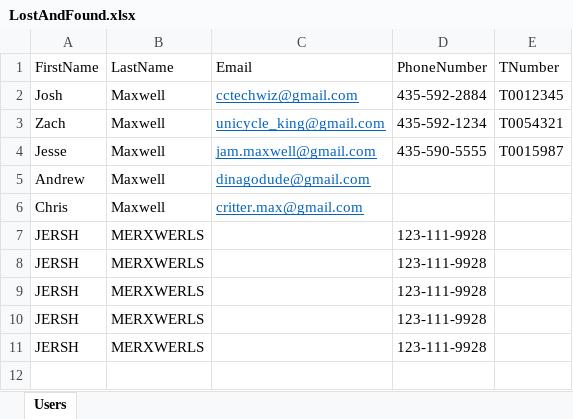
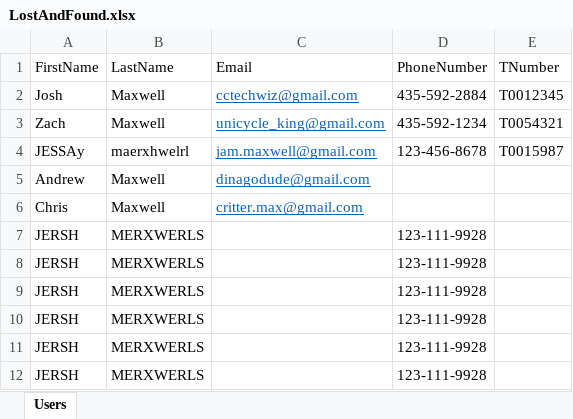
Before and after one commit to cctechwiz-archive/LostAndFound, an Excel workbook: LostAndFound/LostAndFound/Resources/LostAndFound.xlsx, sheet Users, drawn as a sheet; values as stored, in another font and other column widths than the file's, no borders; removed rows and columns are numbered as before the commit, all else as after; the diff names each change by its address in the sheet, - before the commit and + after, or states it on an @@ line.

```diff
--- a/LostAndFound/LostAndFound/Resources/LostAndFound.xlsx (sheet Users)
+++ b/LostAndFound/LostAndFound/Resources/LostAndFound.xlsx (sheet Users)
-row 4: Jesse | Maxwell | jam.maxwell@gmail.com | 435-590-5555 | T0015987
+row 4: JESSAy | maerxhwelrl | jam.maxwell@gmail.com | 123-456-8678 | T0015987
+row 7: JERSH | MERXWERLS |  | 123-111-9928
```
Also changed, not shown: 1 other file.
